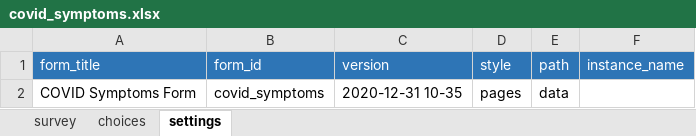
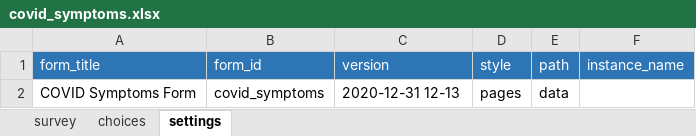
Before and after one commit to ronna/cht-lgh, an Excel workbook: forms/app/covid_symptoms.xlsx, sheet settings, drawn as a sheet; values as stored, in another font and other column widths than the file's, no borders; the diff names each change by its address in the sheet, - before the commit and + after, or states it on an @@ line.

Commit message:
Update covid_symptoms.xlsx

```diff
--- a/forms/app/covid_symptoms.xlsx (sheet settings)
+++ b/forms/app/covid_symptoms.xlsx (sheet settings)
-C2 (version): 2020-12-31 10-35
+C2 (version): 2020-12-31 12-13
```
Also changed, not shown: sheet survey.
